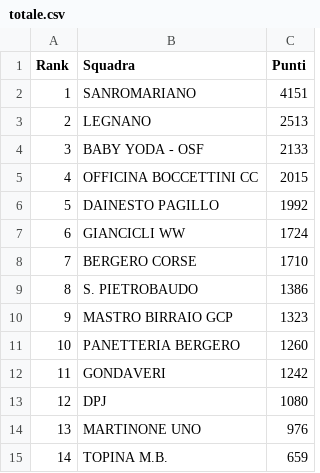
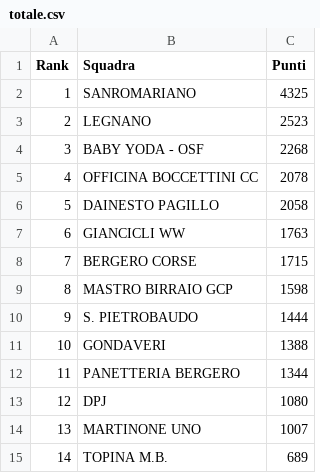
Before and after one commit to ciclismoreale/ciclismoreale.github.io, a CSV file: data/totale.csv, drawn as a sheet.

```diff
--- a/data/totale.csv
+++ b/data/totale.csv
@@ -1,15 +1,15 @@
 Rank,Squadra,Punti
-1,SANROMARIANO,4151
-2,LEGNANO,2513
-3,BABY YODA - OSF,2133
-4,OFFICINA BOCCETTINI CC,2015
-5,DAINESTO PAGILLO,1992
-6,GIANCICLI WW,1724
-7,BERGERO CORSE,1710
-8,S. PIETROBAUDO,1386
-9,MASTRO BIRRAIO GCP,1323
-10,PANETTERIA BERGERO,1260
-11,GONDAVERI,1242
+1,SANROMARIANO,4325
+2,LEGNANO,2523
+3,BABY YODA - OSF,2268
+4,OFFICINA BOCCETTINI CC,2078
+5,DAINESTO PAGILLO,2058
+6,GIANCICLI WW,1763
+7,BERGERO CORSE,1715
+8,MASTRO BIRRAIO GCP,1598
+9,S. PIETROBAUDO,1444
+10,GONDAVERI,1388
+11,PANETTERIA BERGERO,1344
 12,DPJ,1080
-13,MARTINONE UNO,976
-14,TOPINA M.B.,659
+13,MARTINONE UNO,1007
+14,TOPINA M.B.,689
```
Also changed, not shown: data/cqranking_riders.csv, data/mensile.csv, 11 other files.
